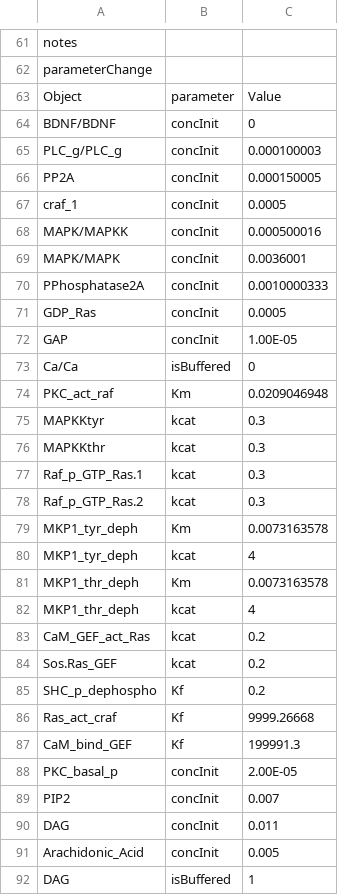
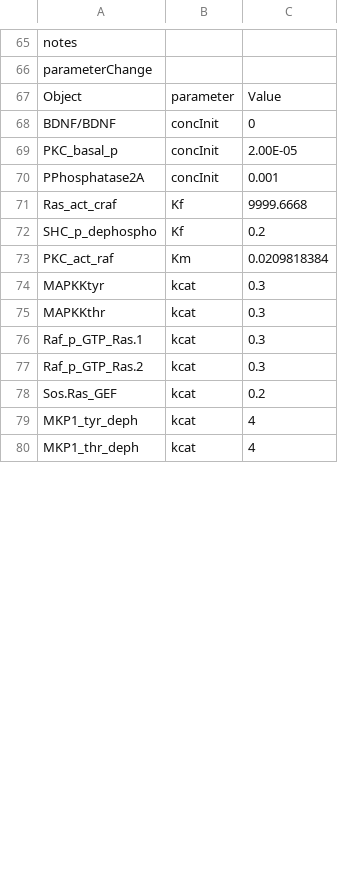
Before and after one commit to BhallaLab/FindSim, a TSV file: Curated/FindSim-Ji2010_fig1C_ERK_acute.tsv, drawn as a sheet; only a part is shown, gaps mark what is left out; the diff covers the shown part only.

```diff
--- a/Curated/FindSim-Ji2010_fig1C_ERK_acute.tsv
+++ b/Curated/FindSim-Ji2010_fig1C_ERK_acute.tsv
@@ -64,12 +68,7 @@ Object	parameter	Value
 BDNF/BDNF	concInit	0
-PLC_g/PLC_g	concInit	0.000100003
-PP2A	concInit	0.000150005
-craf_1	concInit	0.0005
-MAPK/MAPKK	concInit	0.000500016
-MAPK/MAPK	concInit	0.0036001
-PPhosphatase2A	concInit	0.0010000333
-GDP_Ras	concInit	0.0005
-GAP	concInit	1.00E-05
-Ca/Ca	isBuffered	0
-PKC_act_raf	Km	0.0209046948
+PKC_basal_p	concInit	2.00E-05
+PPhosphatase2A	concInit	0.001
+Ras_act_craf	Kf	9999.6668
+SHC_p_dephospho	Kf	0.2
+PKC_act_raf	Km	0.0209818384
 MAPKKtyr	kcat	0.3
@@ -78,15 +77,4 @@ Raf_p_GTP_Ras.1	kcat	0.3
 Raf_p_GTP_Ras.2	kcat	0.3
-MKP1_tyr_deph	Km	0.0073163578
+Sos.Ras_GEF	kcat	0.2
 MKP1_tyr_deph	kcat	4
-MKP1_thr_deph	Km	0.0073163578
 MKP1_thr_deph	kcat	4
-CaM_GEF_act_Ras	kcat	0.2
-Sos.Ras_GEF	kcat	0.2
-SHC_p_dephospho	Kf	0.2
-Ras_act_craf	Kf	9999.26668
-CaM_bind_GEF	Kf	199991.3
-PKC_basal_p	concInit	2.00E-05
-PIP2	concInit	0.007
-DAG	concInit	0.011
-Arachidonic_Acid	concInit	0.005
-DAG	isBuffered	1
```
Also changed, not shown: 9 added rows, 2 removed rows and 20 edited cells elsewhere in this file, 1 other file.
